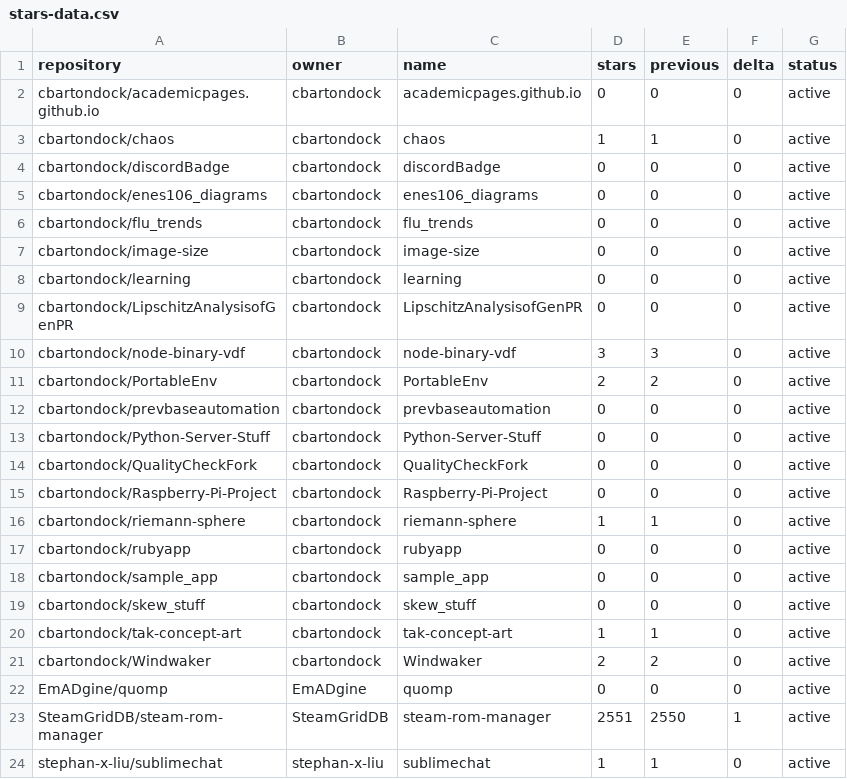
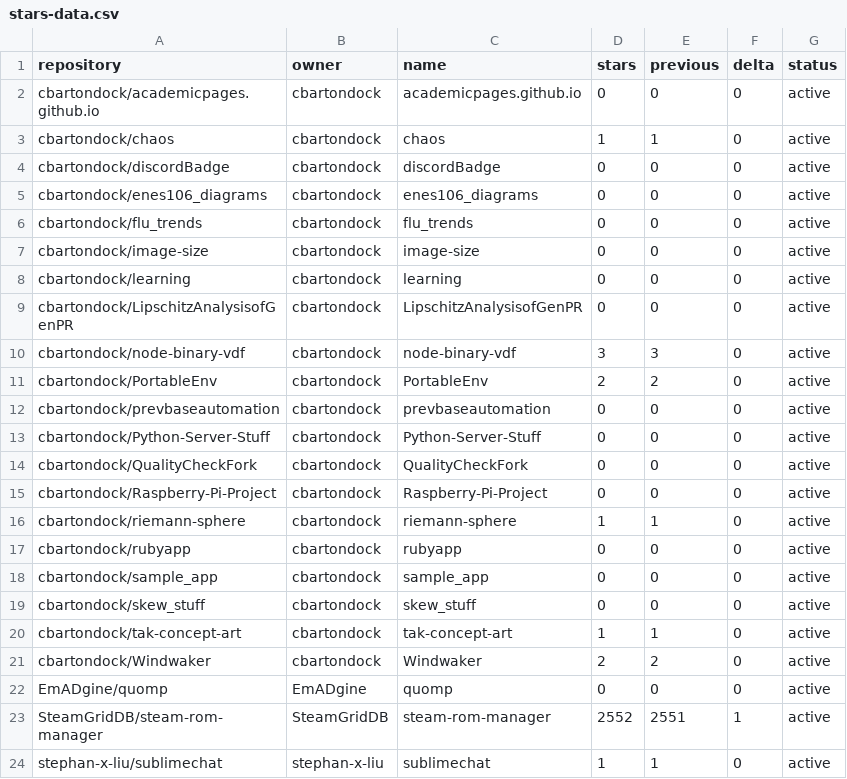
Before and after one commit to SteamGridDB/steam-rom-manager, a CSV file: stars-data.csv, drawn as a sheet.

```diff
--- a/stars-data.csv
+++ b/stars-data.csv
@@ -22,3 +22,3 @@ cbartondock/Windwaker,cbartondock,Windwaker,2,2,0,active
 EmADgine/quomp,EmADgine,quomp,0,0,0,active
-SteamGridDB/steam-rom-manager,SteamGridDB,steam-rom-manager,2551,2550,1,active
+SteamGridDB/steam-rom-manager,SteamGridDB,steam-rom-manager,2552,2551,1,active
 stephan-x-liu/sublimechat,stephan-x-liu,sublimechat,1,1,0,active
```
Also changed, not shown: 15 other files.
